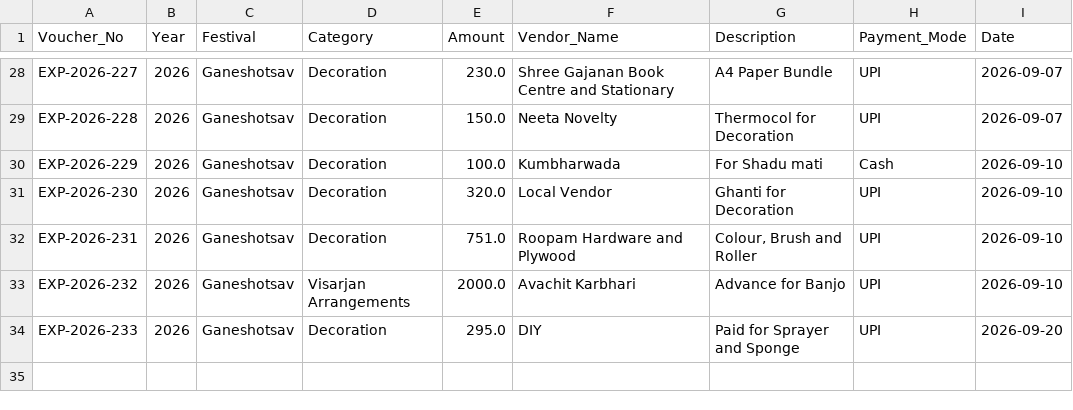
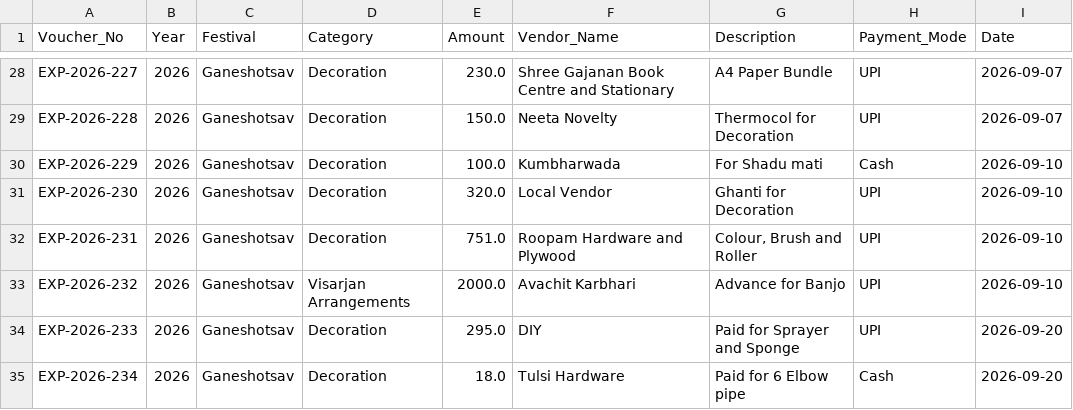
Before and after one commit to surendalvi/rtcc-festival-app, a CSV file: expenses_ledger.csv, drawn as a sheet; only a part is shown, gaps mark what is left out; the diff names each change by its address in the sheet, - before the commit and + after, or states it on an @@ line.

Commit message:
Auto-backup expenses_ledger.csv

```diff
--- a/expenses_ledger.csv
+++ b/expenses_ledger.csv
+row 35: EXP-2026-234 | 2026 | Ganeshotsav | Decoration | 18.0 | Tulsi Hardware | Paid for 6 Elbow pipe | Cash | 2026-09-20
```
